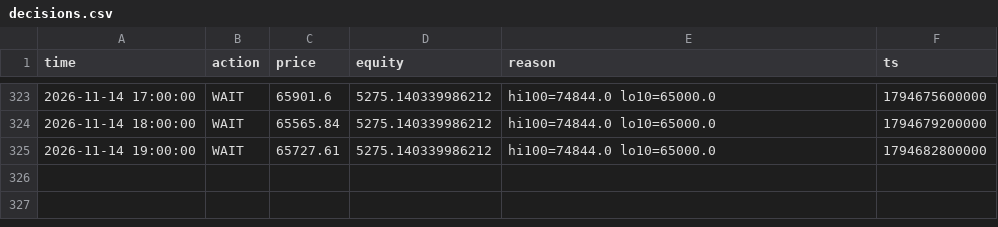
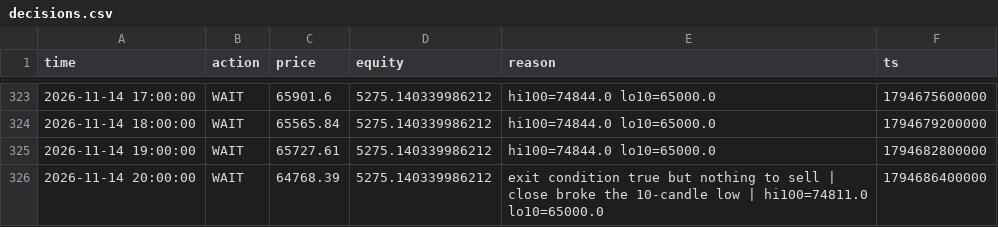
Before and after one commit to mtarvecha660-lgtm/btc-paper-live, a CSV file: live/state/donchian_breakout/decisions.csv, drawn as a sheet; only a part is shown, gaps mark what is left out; the diff names each change by its address in the sheet, - before the commit and + after, or states it on an @@ line.

```diff
--- a/live/state/donchian_breakout/decisions.csv
+++ b/live/state/donchian_breakout/decisions.csv
+row 326: 2026-11-14 20:00:00 | WAIT | 64768.39 | 5275.140339986212 | exit condition true but nothing to sell | close broke the 10-candle low | hi100=74811.0 lo10=65000.0 | 1794686400000
```
Also changed, not shown: live/state/donchian_breakout/equity.csv, live/state/ema_cross/decisions.csv, 15 other files.
